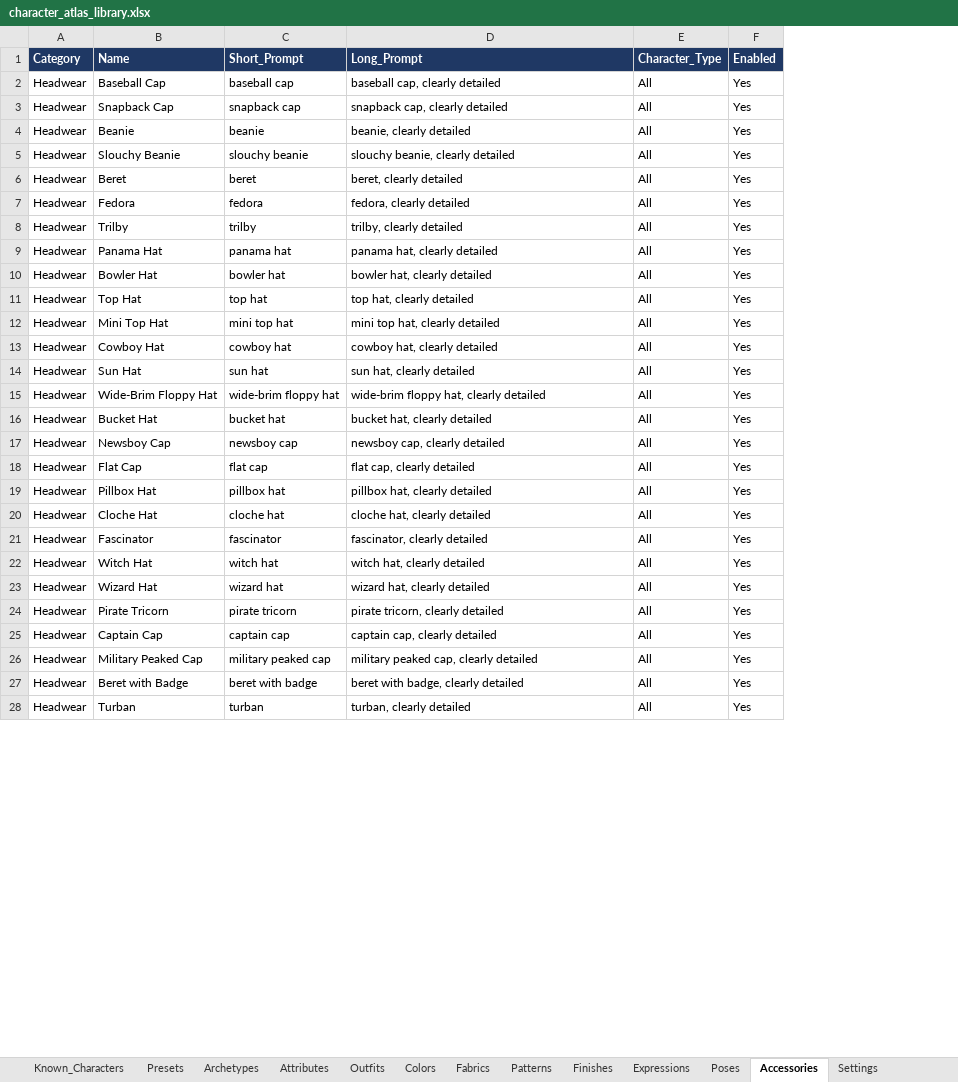
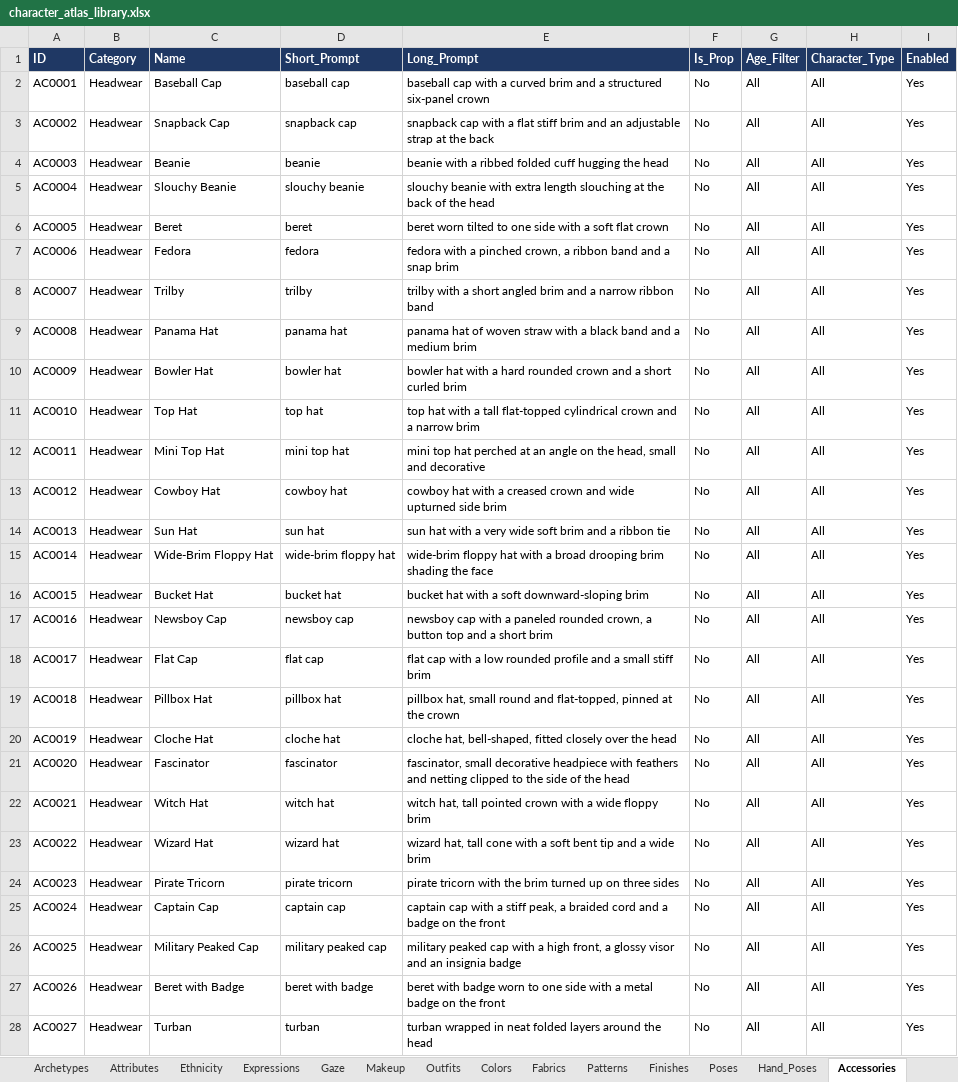
Before and after one commit to atlasimp/Style_Atlas, an Excel workbook: character_atlas_library.xlsx, sheet Accessories, drawn as a sheet; only a part is shown; values as stored, in another font and other column widths than the file's, no borders; charts and pictures not drawn; addresses are those after the commit; the diff covers the shown part only; the diff names each change by its address in the sheet, - before the commit and + after, or states it on an @@ line.

```diff
--- a/character_atlas_library.xlsx (sheet Accessories)
+++ b/character_atlas_library.xlsx (sheet Accessories)
+sheet tab: Ethnicity
+sheet tab: Gaze
+sheet tab: Makeup
+sheet tab: Hand_Poses
@@ sheet tab order changed: Archetypes | Attributes | Ethnicity | Expressions | Gaze | Makeup | Outfits | Colors | Fabrics | Patterns | Finishes | Poses | Hand_Poses | Accessories @@
+column A (ID), rows 2-28: AC0001 | AC0002 | AC0003 | AC0004 | AC0005 | AC0006 | AC0007 | AC0008 | AC0009 | AC0010 | AC0011 | AC0012 | AC0013 | AC0014 | AC0015 | AC0016 | AC0017 | AC0018 | AC0019 | AC0020 | AC0021 | AC0022 | AC0023 | AC0024 | AC0025 | AC0026 | AC0027
+column F (Is_Prop), rows 2-28: all No
+column G (Age_Filter), rows 2-28: all All
-E2 (Long_Prompt): baseball cap, clearly detailed
+E2 (Long_Prompt): baseball cap with a curved brim and a structured six-panel crown
-E3 (Long_Prompt): snapback cap, clearly detailed
+E3 (Long_Prompt): snapback cap with a flat stiff brim and an adjustable strap at the back
-E4 (Long_Prompt): beanie, clearly detailed
+E4 (Long_Prompt): beanie with a ribbed folded cuff hugging the head
-E5 (Long_Prompt): slouchy beanie, clearly detailed
+E5 (Long_Prompt): slouchy beanie with extra length slouching at the back of the head
-E6 (Long_Prompt): beret, clearly detailed
+E6 (Long_Prompt): beret worn tilted to one side with a soft flat crown
-E7 (Long_Prompt): fedora, clearly detailed
+E7 (Long_Prompt): fedora with a pinched crown, a ribbon band and a snap brim
-E8 (Long_Prompt): trilby, clearly detailed
+E8 (Long_Prompt): trilby with a short angled brim and a narrow ribbon band
-E9 (Long_Prompt): panama hat, clearly detailed
+E9 (Long_Prompt): panama hat of woven straw with a black band and a medium brim
-E10 (Long_Prompt): bowler hat, clearly detailed
+E10 (Long_Prompt): bowler hat with a hard rounded crown and a short curled brim
-E11 (Long_Prompt): top hat, clearly detailed
+E11 (Long_Prompt): top hat with a tall flat-topped cylindrical crown and a narrow brim
-E12 (Long_Prompt): mini top hat, clearly detailed
+E12 (Long_Prompt): mini top hat perched at an angle on the head, small and decorative
-E13 (Long_Prompt): cowboy hat, clearly detailed
+E13 (Long_Prompt): cowboy hat with a creased crown and wide upturned side brim
-E14 (Long_Prompt): sun hat, clearly detailed
+E14 (Long_Prompt): sun hat with a very wide soft brim and a ribbon tie
-E15 (Long_Prompt): wide-brim floppy hat, clearly detailed
+E15 (Long_Prompt): wide-brim floppy hat with a broad drooping brim shading the face
-E16 (Long_Prompt): bucket hat, clearly detailed
+E16 (Long_Prompt): bucket hat with a soft downward-sloping brim
-E17 (Long_Prompt): newsboy cap, clearly detailed
+E17 (Long_Prompt): newsboy cap with a paneled rounded crown, a button top and a short brim
-E18 (Long_Prompt): flat cap, clearly detailed
+E18 (Long_Prompt): flat cap with a low rounded profile and a small stiff brim
-E19 (Long_Prompt): pillbox hat, clearly detailed
+E19 (Long_Prompt): pillbox hat, small round and flat-topped, pinned at the crown
-E20 (Long_Prompt): cloche hat, clearly detailed
+E20 (Long_Prompt): cloche hat, bell-shaped, fitted closely over the head
-E21 (Long_Prompt): fascinator, clearly detailed
+E21 (Long_Prompt): fascinator, small decorative headpiece with feathers and netting clipped to the side of the head
-E22 (Long_Prompt): witch hat, clearly detailed
+E22 (Long_Prompt): witch hat, tall pointed crown with a wide floppy brim
-E23 (Long_Prompt): wizard hat, clearly detailed
+E23 (Long_Prompt): wizard hat, tall cone with a soft bent tip and a wide brim
-E24 (Long_Prompt): pirate tricorn, clearly detailed
+E24 (Long_Prompt): pirate tricorn with the brim turned up on three sides
-E25 (Long_Prompt): captain cap, clearly detailed
+E25 (Long_Prompt): captain cap with a stiff peak, a braided cord and a badge on the front
-E26 (Long_Prompt): military peaked cap, clearly detailed
+E26 (Long_Prompt): military peaked cap with a high front, a glossy visor and an insignia badge
-E27 (Long_Prompt): beret with badge, clearly detailed
+E27 (Long_Prompt): beret with badge worn to one side with a metal badge on the front
-E28 (Long_Prompt): turban, clearly detailed
+E28 (Long_Prompt): turban wrapped in neat folded layers around the head
```
Also changed, not shown: 15 added rows, 38 removed rows and 298 edited cells elsewhere in this sheet, sheet Known_Characters, sheet Archetypes, sheet Outfits, sheet Attributes, sheet Expressions, sheet Presets, 6 more sheets, other sheet tabs, charts or pictures, 21 other files.
